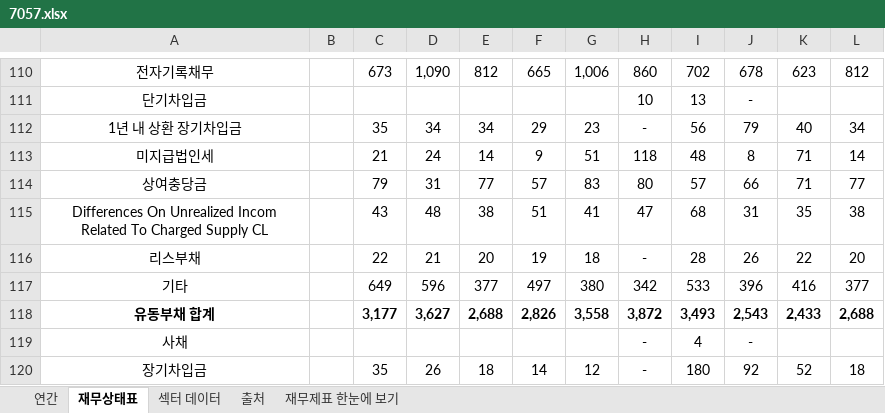
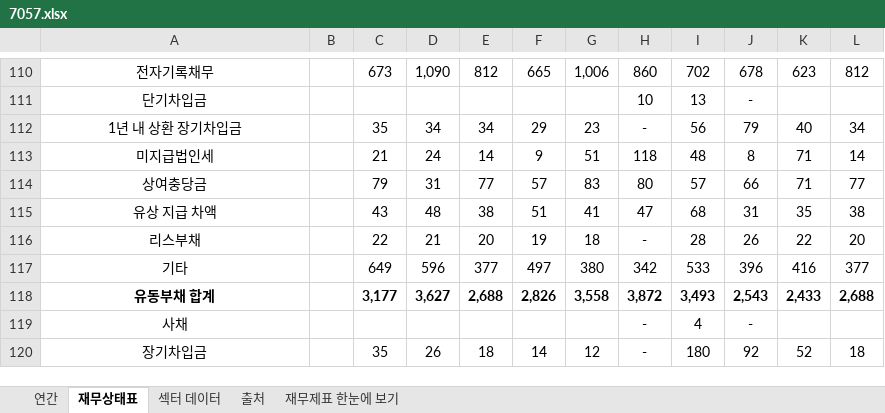
Before and after one commit to minwook1011/earnings-screener, an Excel workbook: docs/data/jp/xlsx/7057.xlsx, sheet 재무상태표, drawn as a sheet; only a part is shown, gaps mark what is left out; values as stored, in another font and other column widths than the file's, no borders; conditional formats not drawn; the diff names each change by its address in the sheet, - before the commit and + after, or states it on an @@ line.

```diff
--- a/docs/data/jp/xlsx/7057.xlsx (sheet 재무상태표)
+++ b/docs/data/jp/xlsx/7057.xlsx (sheet 재무상태표)
-A115: Differences On Unrealized Incom Related To Charged Supply CL
+A115: 유상 지급 차액
```
Also changed, not shown: sheet 연간, 2 other files.
